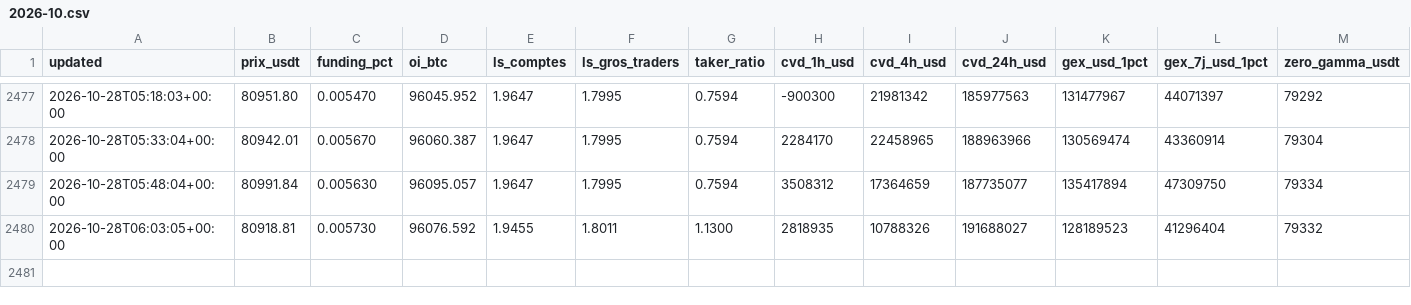
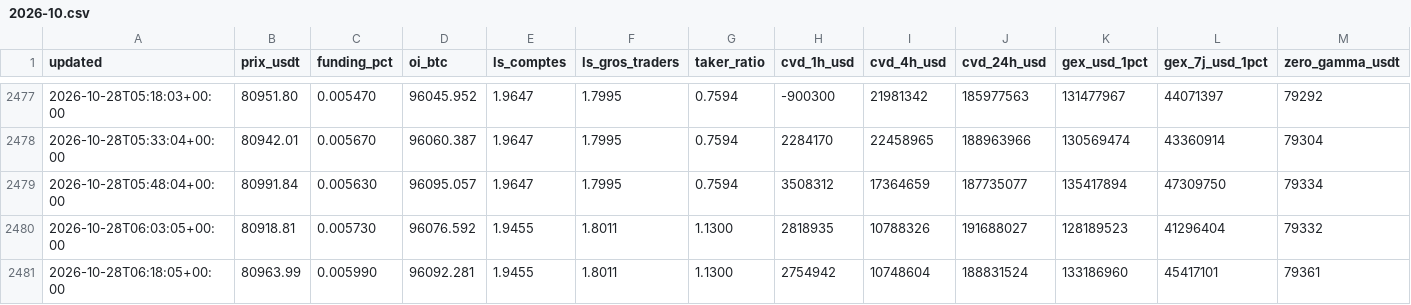
Before and after one commit to lorenzoapro12-jpg/samsara-live, a CSV file: series/positionnement/2026-10.csv, drawn as a sheet; only a part is shown, gaps mark what is left out; rows hold the shown columns only; the diff names each change by its address in the sheet, - before the commit and + after, or states it on an @@ line.

```diff
--- a/series/positionnement/2026-10.csv
+++ b/series/positionnement/2026-10.csv
+row 2481: 2026-10-28T06:18:05+00:00 | 80963.99 | 0.005990 | 96092.281 | 1.9455 | 1.8011 | 1.1300 | 2754942 | 10748604 | 188831524 | 133186960 | 45417101 | 79361
```
Also changed, not shown: 1 other file.
